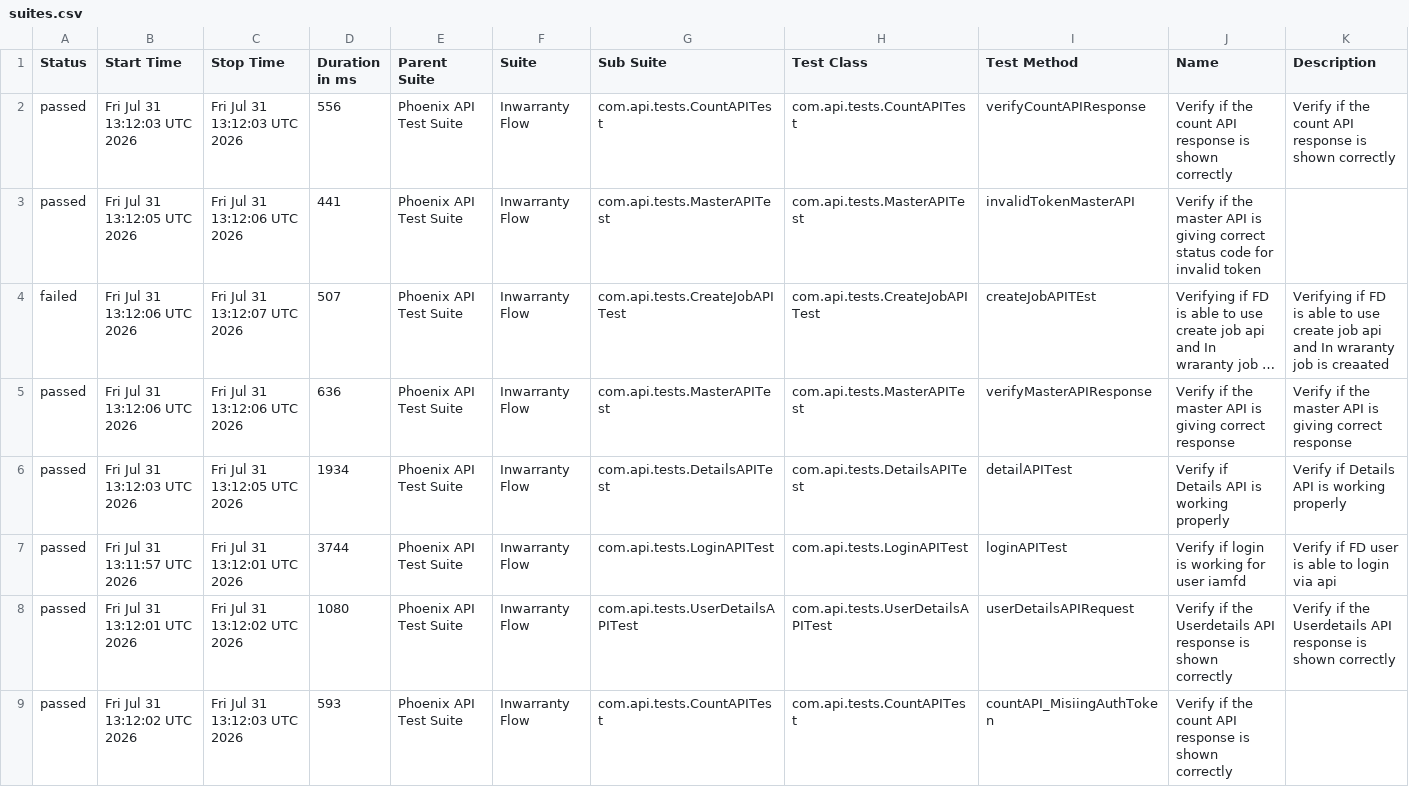
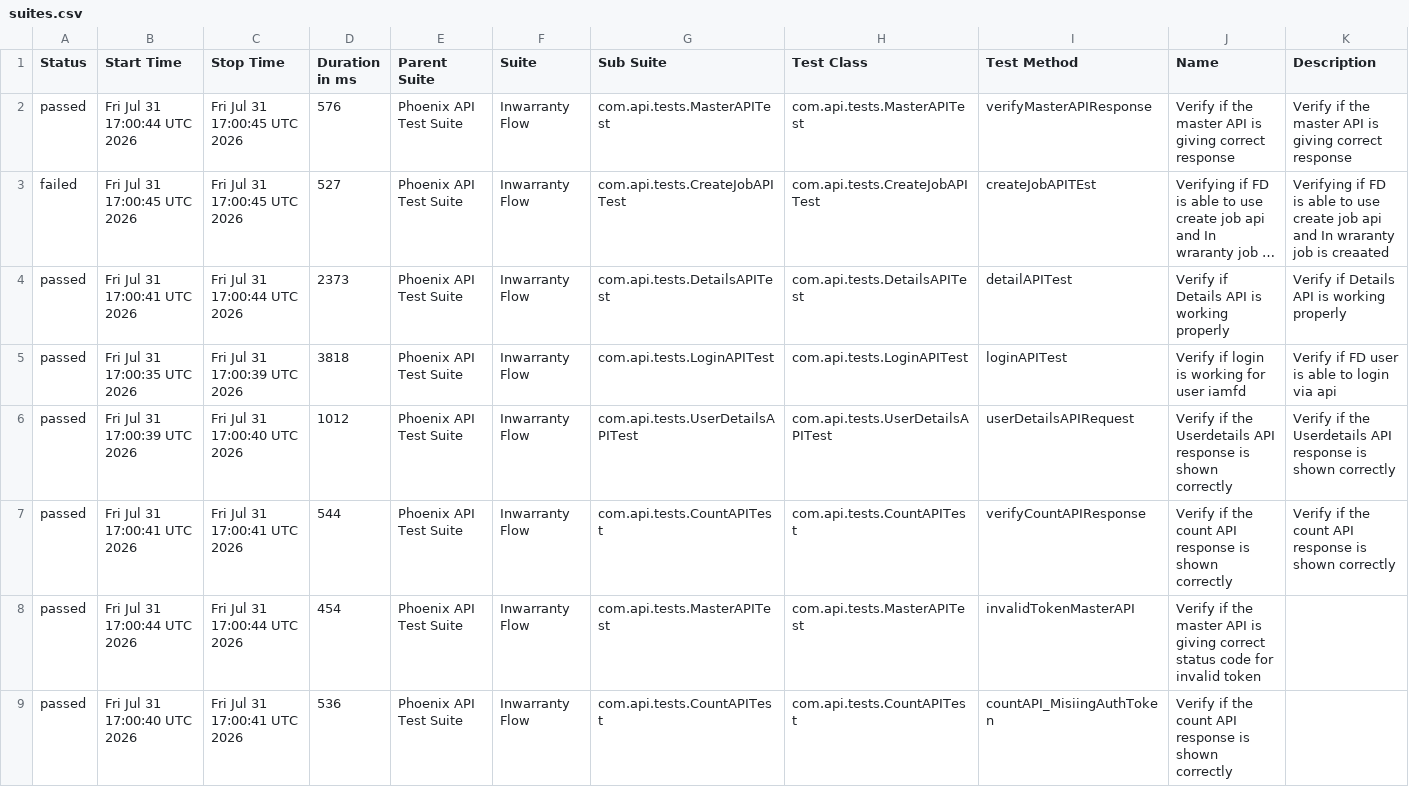
Before and after one commit to idavinde/PhoenixTestAutomationFramwork, a CSV file: data/suites.csv, drawn as a sheet; long unchanged cells end in …; removed rows and columns are numbered as before the commit, all else as after; the diff names each change by its address in the sheet, - before the commit and + after, or states it on an @@ line.

```diff
--- a/data/suites.csv
+++ b/data/suites.csv
-row 2: passed | Fri Jul 31 13:12:03 UTC 2026 | Fri Jul 31 13:12:03 UTC 2026 | 556 | Phoenix API Test Suite | Inwarranty Flow | com.api.tests.CountAPITest | com.api.tests.CountAPITest | verifyCountAPIResponse | Verify if the count API response is shown correctly | Verify if the count API response is shown correctly
-B2 (Start Time): Fri Jul 31 13:12:05 UTC 2026
+B2 (Start Time): Fri Jul 31 17:00:44 UTC 2026
-C2 (Stop Time): Fri Jul 31 13:12:06 UTC 2026
+C2 (Stop Time): Fri Jul 31 17:00:45 UTC 2026
-D2 (Duration in ms): 441
+D2 (Duration in ms): 576
-I2 (Test Method): invalidTokenMasterAPI
+I2 (Test Method): verifyMasterAPIResponse
-J2 (Name): …giving correct status code for invalid token
+J2 (Name): …giving correct response
-K2 (Description): (empty)
+K2 (Description): Verify if the master API is giving correct response
-B3 (Start Time): Fri Jul 31 13:12:06 UTC 2026
+B3 (Start Time): Fri Jul 31 17:00:45 UTC 2026
-C3 (Stop Time): Fri Jul 31 13:12:07 UTC 2026
+C3 (Stop Time): Fri Jul 31 17:00:45 UTC 2026
-D3 (Duration in ms): 507
+D3 (Duration in ms): 527
-row 5: passed | Fri Jul 31 13:12:06 UTC 2026 | Fri Jul 31 13:12:06 UTC 2026 | 636 | Phoenix API Test Suite | Inwarranty Flow | com.api.tests.MasterAPITest | com.api.tests.MasterAPITest | verifyMasterAPIResponse | Verify if the master API is giving correct response | Verify if the master API is giving correct response
-B4 (Start Time): Fri Jul 31 13:12:03 UTC 2026
+B4 (Start Time): Fri Jul 31 17:00:41 UTC 2026
-C4 (Stop Time): Fri Jul 31 13:12:05 UTC 2026
+C4 (Stop Time): Fri Jul 31 17:00:44 UTC 2026
-D4 (Duration in ms): 1934
+D4 (Duration in ms): 2373
-B5 (Start Time): Fri Jul 31 13:11:57 UTC 2026
+B5 (Start Time): Fri Jul 31 17:00:35 UTC 2026
-C5 (Stop Time): Fri Jul 31 13:12:01 UTC 2026
+C5 (Stop Time): Fri Jul 31 17:00:39 UTC 2026
-D5 (Duration in ms): 3744
+D5 (Duration in ms): 3818
-B6 (Start Time): Fri Jul 31 13:12:01 UTC 2026
+B6 (Start Time): Fri Jul 31 17:00:39 UTC 2026
-C6 (Stop Time): Fri Jul 31 13:12:02 UTC 2026
+C6 (Stop Time): Fri Jul 31 17:00:40 UTC 2026
-D6 (Duration in ms): 1080
+D6 (Duration in ms): 1012
+row 7: passed | Fri Jul 31 17:00:41 UTC 2026 | Fri Jul 31 17:00:41 UTC 2026 | 544 | Phoenix API Test Suite | Inwarranty Flow | com.api.tests.CountAPITest | com.api.tests.CountAPITest | verifyCountAPIResponse | Verify if the count API response is shown correctly | Verify if the count API response is shown correctly
+row 8: passed | Fri Jul 31 17:00:44 UTC 2026 | Fri Jul 31 17:00:44 UTC 2026 | 454 | Phoenix API Test Suite | Inwarranty Flow | com.api.tests.MasterAPITest | com.api.tests.MasterAPITest | invalidTokenMasterAPI | Verify if the master API is giving correct status code for invalid token
-B9 (Start Time): Fri Jul 31 13:12:02 UTC 2026
+B9 (Start Time): Fri Jul 31 17:00:40 UTC 2026
-C9 (Stop Time): Fri Jul 31 13:12:03 UTC 2026
+C9 (Stop Time): Fri Jul 31 17:00:41 UTC 2026
-D9 (Duration in ms): 593
+D9 (Duration in ms): 536
```
Also changed, not shown: data/behaviors.csv, 51 other files.
